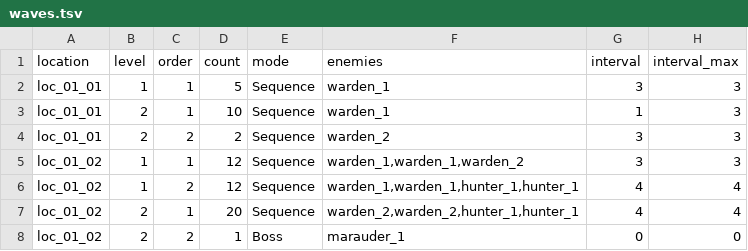
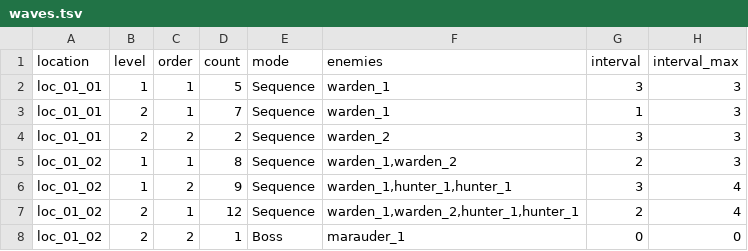
Before and after one commit to BarVit/UnityHomeWorks, a TSV file: Flappy Terminator/Assets/Data/Tables/waves.tsv, drawn as a sheet.

```diff
--- a/Flappy Terminator/Assets/Data/Tables/waves.tsv
+++ b/Flappy Terminator/Assets/Data/Tables/waves.tsv
@@ -2,7 +2,7 @@ location	level	order	count	mode	enemies	interval	interval_max
 loc_01_01	1	1	5	Sequence	warden_1	3	3
-loc_01_01	2	1	10	Sequence	warden_1	1	3
+loc_01_01	2	1	7	Sequence	warden_1	1	3
 loc_01_01	2	2	2	Sequence	warden_2	3	3
-loc_01_02	1	1	12	Sequence	warden_1,warden_1,warden_2	3	3
-loc_01_02	1	2	12	Sequence	warden_1,warden_1,hunter_1,hunter_1	4	4
-loc_01_02	2	1	20	Sequence	warden_2,warden_2,hunter_1,hunter_1	4	4
+loc_01_02	1	1	8	Sequence	warden_1,warden_2	2	3
+loc_01_02	1	2	9	Sequence	warden_1,hunter_1,hunter_1	3	4
+loc_01_02	2	1	12	Sequence	warden_1,warden_2,hunter_1,hunter_1	2	4
 loc_01_02	2	2	1	Boss	marauder_1	0	0
```
Also changed, not shown: Flappy Terminator/Assets/Data/Tables/enemies.tsv, 4 other files.
